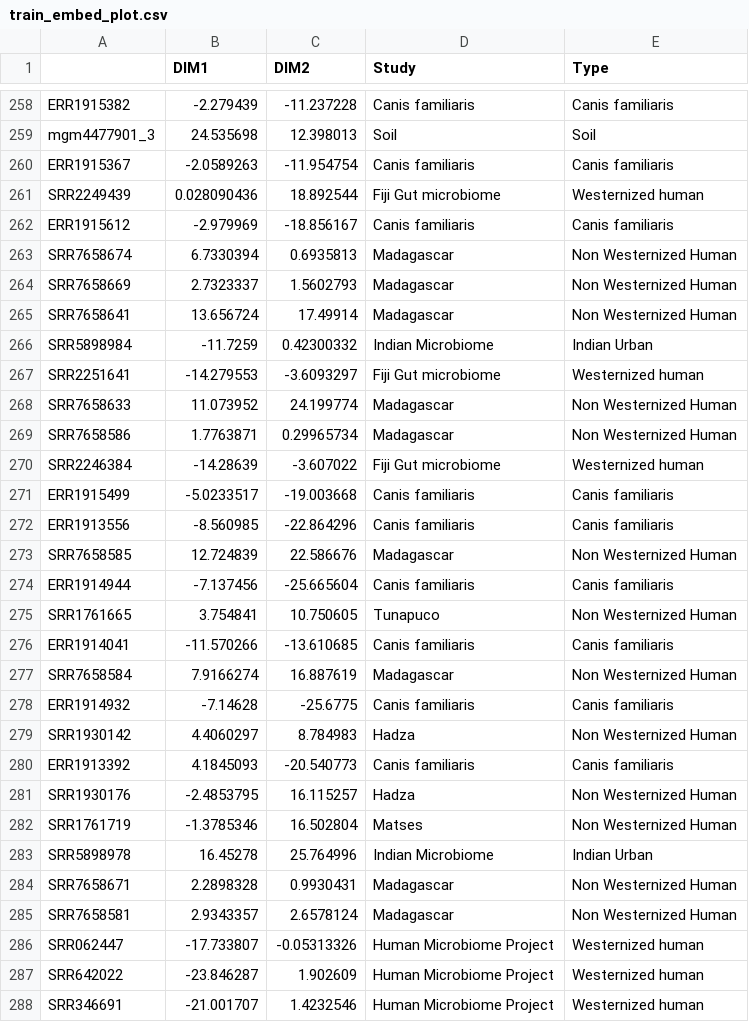
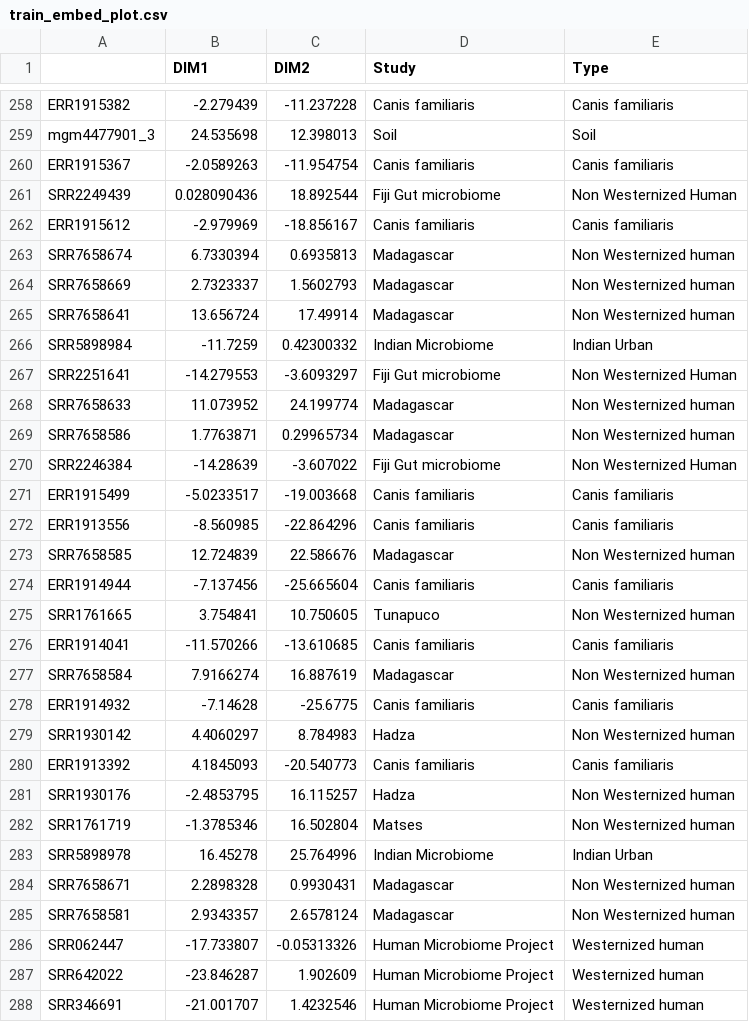
Before and after one commit to maxibor/coproid-article, a CSV file: figures/figure3/results/train_embed_plot.csv, drawn as a sheet; only a part is shown, gaps mark what is left out; the diff covers the shown part only.

```diff
--- a/figures/figure3/results/train_embed_plot.csv
+++ b/figures/figure3/results/train_embed_plot.csv
@@ -260,27 +260,27 @@ mgm4477901_3,24.535698,12.398013,Soil,Soil
 ERR1915367,-2.0589263,-11.954754,Canis familiaris,Canis familiaris
-SRR2249439,0.028090436,18.892544,Fiji Gut microbiome,Westernized human
+SRR2249439,0.028090436,18.892544,Fiji Gut microbiome,Non Westernized Human
 ERR1915612,-2.979969,-18.856167,Canis familiaris,Canis familiaris
-SRR7658674,6.7330394,0.6935813,Madagascar,Non Westernized Human
-SRR7658669,2.7323337,1.5602793,Madagascar,Non Westernized Human
-SRR7658641,13.656724,17.49914,Madagascar,Non Westernized Human
+SRR7658674,6.7330394,0.6935813,Madagascar,Non Westernized human
+SRR7658669,2.7323337,1.5602793,Madagascar,Non Westernized human
+SRR7658641,13.656724,17.49914,Madagascar,Non Westernized human
 SRR5898984,-11.7259,0.42300332,Indian Microbiome,Indian Urban
-SRR2251641,-14.279553,-3.6093297,Fiji Gut microbiome,Westernized human
-SRR7658633,11.073952,24.199774,Madagascar,Non Westernized Human
-SRR7658586,1.7763871,0.29965734,Madagascar,Non Westernized Human
-SRR2246384,-14.28639,-3.607022,Fiji Gut microbiome,Westernized human
+SRR2251641,-14.279553,-3.6093297,Fiji Gut microbiome,Non Westernized Human
+SRR7658633,11.073952,24.199774,Madagascar,Non Westernized human
+SRR7658586,1.7763871,0.29965734,Madagascar,Non Westernized human
+SRR2246384,-14.28639,-3.607022,Fiji Gut microbiome,Non Westernized Human
 ERR1915499,-5.0233517,-19.003668,Canis familiaris,Canis familiaris
 ERR1913556,-8.560985,-22.864296,Canis familiaris,Canis familiaris
-SRR7658585,12.724839,22.586676,Madagascar,Non Westernized Human
+SRR7658585,12.724839,22.586676,Madagascar,Non Westernized human
 ERR1914944,-7.137456,-25.665604,Canis familiaris,Canis familiaris
-SRR1761665,3.754841,10.750605,Tunapuco,Non Westernized Human
+SRR1761665,3.754841,10.750605,Tunapuco,Non Westernized human
 ERR1914041,-11.570266,-13.610685,Canis familiaris,Canis familiaris
-SRR7658584,7.9166274,16.887619,Madagascar,Non Westernized Human
+SRR7658584,7.9166274,16.887619,Madagascar,Non Westernized human
 ERR1914932,-7.14628,-25.6775,Canis familiaris,Canis familiaris
-SRR1930142,4.4060297,8.784983,Hadza,Non Westernized Human
+SRR1930142,4.4060297,8.784983,Hadza,Non Westernized human
 ERR1913392,4.1845093,-20.540773,Canis familiaris,Canis familiaris
-SRR1930176,-2.4853795,16.115257,Hadza,Non Westernized Human
-SRR1761719,-1.3785346,16.502804,Matses,Non Westernized Human
+SRR1930176,-2.4853795,16.115257,Hadza,Non Westernized human
+SRR1761719,-1.3785346,16.502804,Matses,Non Westernized human
 SRR5898978,16.45278,25.764996,Indian Microbiome,Indian Urban
-SRR7658671,2.2898328,0.9930431,Madagascar,Non Westernized Human
-SRR7658581,2.9343357,2.6578124,Madagascar,Non Westernized Human
+SRR7658671,2.2898328,0.9930431,Madagascar,Non Westernized human
+SRR7658581,2.9343357,2.6578124,Madagascar,Non Westernized human
 SRR062447,-17.733807,-0.05313326,Human Microbiome Project,Westernized human
```
Also changed, not shown: 151 edited cells elsewhere in this file, tables/table_s3_reference_sample_acc_list.csv, 10 other files.
